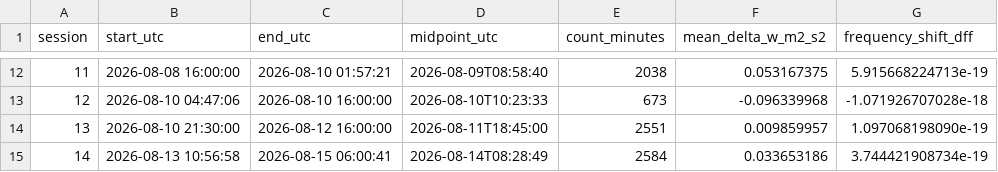
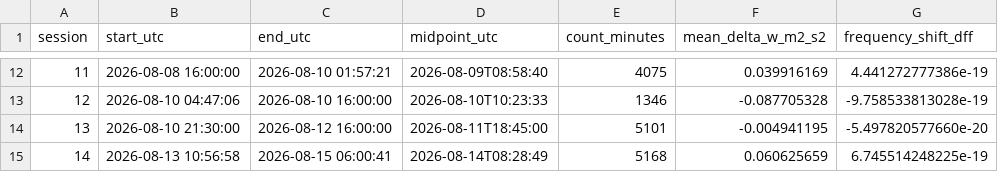
Before and after one commit to hjiang555-a11y/gravitation-whsh, a CSV file: clock/clock_tidal_shift.csv, drawn as a sheet; only a part is shown, gaps mark what is left out; the diff covers the shown part only.

```diff
--- a/clock/clock_tidal_shift.csv
+++ b/clock/clock_tidal_shift.csv
@@ -12,4 +12,4 @@ session,start_utc,end_utc,midpoint_utc,count_minutes,mean_delta_w_m2_s2,frequenc
-11,2026-08-08 16:00:00,2026-08-10 01:57:21,2026-08-09T08:58:40,2038,0.053167375,5.915668224713e-19
-12,2026-08-10 04:47:06,2026-08-10 16:00:00,2026-08-10T10:23:33,673,-0.096339968,-1.071926707028e-18
-13,2026-08-10 21:30:00,2026-08-12 16:00:00,2026-08-11T18:45:00,2551,0.009859957,1.097068198090e-19
-14,2026-08-13 10:56:58,2026-08-15 06:00:41,2026-08-14T08:28:49,2584,0.033653186,3.744421908734e-19
+11,2026-08-08 16:00:00,2026-08-10 01:57:21,2026-08-09T08:58:40,4075,0.039916169,4.441272777386e-19
+12,2026-08-10 04:47:06,2026-08-10 16:00:00,2026-08-10T10:23:33,1346,-0.087705328,-9.758533813028e-19
+13,2026-08-10 21:30:00,2026-08-12 16:00:00,2026-08-11T18:45:00,5101,-0.004941195,-5.497820577660e-20
+14,2026-08-13 10:56:58,2026-08-15 06:00:41,2026-08-14T08:28:49,5168,0.060625659,6.745514248225e-19
```
Also changed, not shown: 30 edited cells elsewhere in this file, clock/segment_analysis/batch_summary.csv, 15 other files.
